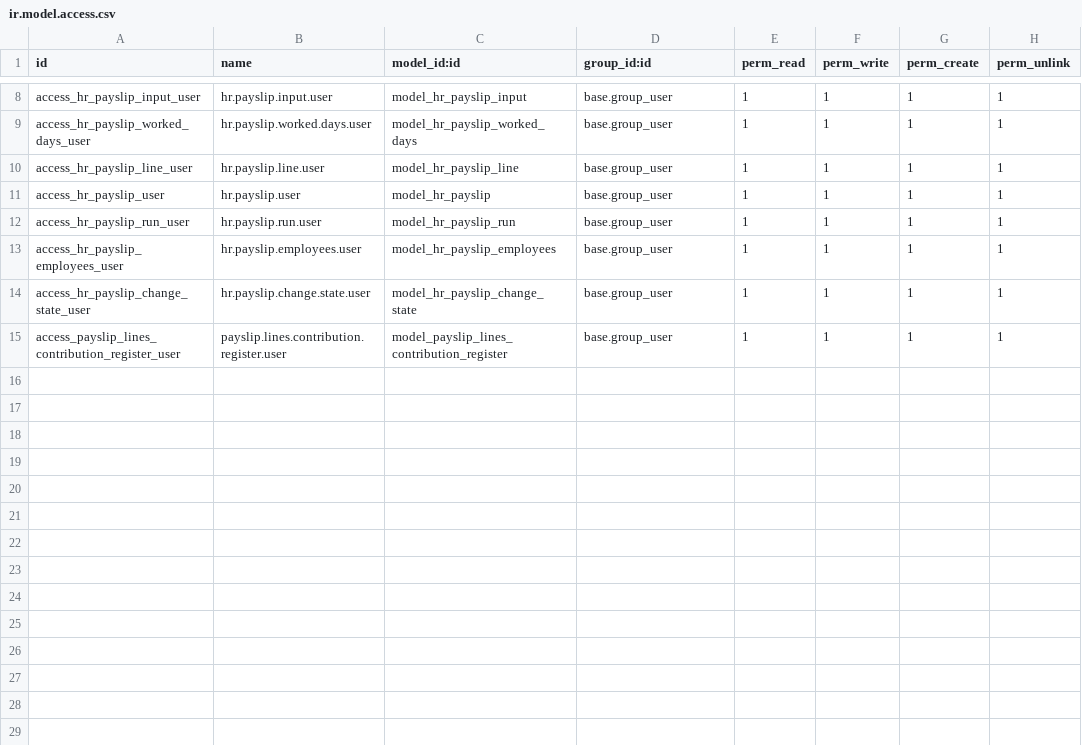
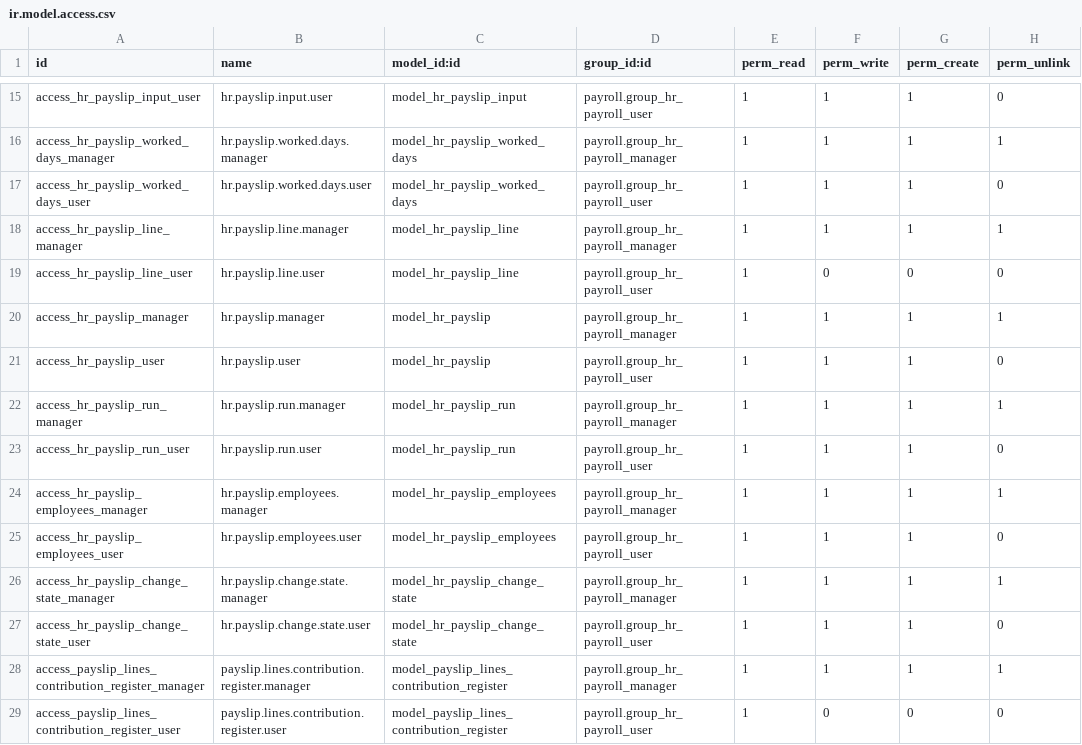
Before and after one commit to AnexDev1/ERP-Modules, a CSV file: payroll/security/ir.model.access.csv, drawn as a sheet; only a part is shown, gaps mark what is left out; addresses are those after the commit; the diff covers the shown part only; the diff names each change by its address in the sheet, - before the commit and + after, or states it on an @@ line.

Commit message:
feat(payroll): add access control groups, statusbar actions, and migration report

```diff
--- a/payroll/security/ir.model.access.csv
+++ b/payroll/security/ir.model.access.csv
-D15 (group_id:id): base.group_user
+D15 (group_id:id): payroll.group_hr_payroll_user
-H15 (perm_unlink): 1
+H15 (perm_unlink): 0
+row 16: access_hr_payslip_worked_days_manager | hr.payslip.worked.days.manager | model_hr_payslip_worked_days | payroll.group_hr_payroll_manager | 1 | 1 | 1 | 1
-D17 (group_id:id): base.group_user
+D17 (group_id:id): payroll.group_hr_payroll_user
-H17 (perm_unlink): 1
+H17 (perm_unlink): 0
+row 18: access_hr_payslip_line_manager | hr.payslip.line.manager | model_hr_payslip_line | payroll.group_hr_payroll_manager | 1 | 1 | 1 | 1
-D19 (group_id:id): base.group_user
+D19 (group_id:id): payroll.group_hr_payroll_user
-F19 (perm_write): 1
+F19 (perm_write): 0
-G19 (perm_create): 1
+G19 (perm_create): 0
-H19 (perm_unlink): 1
+H19 (perm_unlink): 0
+row 20: access_hr_payslip_manager | hr.payslip.manager | model_hr_payslip | payroll.group_hr_payroll_manager | 1 | 1 | 1 | 1
-D21 (group_id:id): base.group_user
+D21 (group_id:id): payroll.group_hr_payroll_user
-H21 (perm_unlink): 1
+H21 (perm_unlink): 0
+row 22: access_hr_payslip_run_manager | hr.payslip.run.manager | model_hr_payslip_run | payroll.group_hr_payroll_manager | 1 | 1 | 1 | 1
-D23 (group_id:id): base.group_user
+D23 (group_id:id): payroll.group_hr_payroll_user
-H23 (perm_unlink): 1
+H23 (perm_unlink): 0
+row 24: access_hr_payslip_employees_manager | hr.payslip.employees.manager | model_hr_payslip_employees | payroll.group_hr_payroll_manager | 1 | 1 | 1 | 1
-D25 (group_id:id): base.group_user
+D25 (group_id:id): payroll.group_hr_payroll_user
-H25 (perm_unlink): 1
+H25 (perm_unlink): 0
+row 26: access_hr_payslip_change_state_manager | hr.payslip.change.state.manager | model_hr_payslip_change_state | payroll.group_hr_payroll_manager | 1 | 1 | 1 | 1
-D27 (group_id:id): base.group_user
+D27 (group_id:id): payroll.group_hr_payroll_user
-H27 (perm_unlink): 1
+H27 (perm_unlink): 0
+row 28: access_payslip_lines_contribution_register_manager | payslip.lines.contribution.register.manager | model_payslip_lines_contribution_register | payroll.group_hr_payroll_manager | 1 | 1 | 1 | 1
-D29 (group_id:id): base.group_user
+D29 (group_id:id): payroll.group_hr_payroll_user
-F29 (perm_write): 1
+F29 (perm_write): 0
-G29 (perm_create): 1
+G29 (perm_create): 0
-H29 (perm_unlink): 1
+H29 (perm_unlink): 0
```
Also changed, not shown: 7 added rows and 24 edited cells elsewhere in this file, 6 other files.
